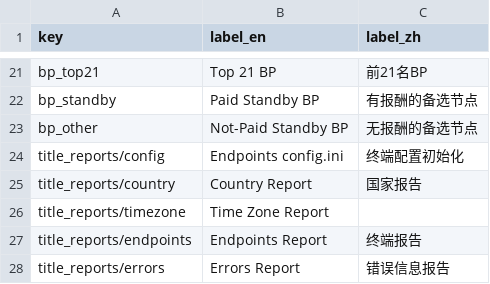
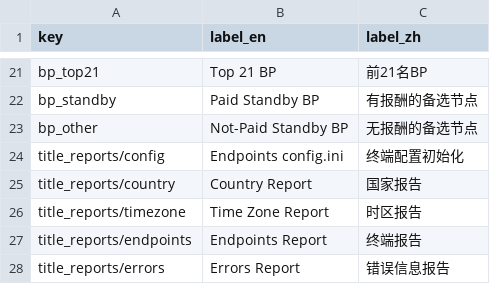
Before and after one commit to EOS-Nation/bpvalidate, a CSV file: config/labels.csv, drawn as a sheet; only a part is shown, gaps mark what is left out.

Commit message:
Update labels.csv

```diff
--- a/config/labels.csv
+++ b/config/labels.csv
@@ -25,3 +25,3 @@ title_reports/config,Endpoints config.ini,终端配置初始化
 title_reports/country,Country Report,国家报告
-title_reports/timezone,Time Zone Report,
+title_reports/timezone,Time Zone Report,时区报告
 title_reports/endpoints,Endpoints Report,终端报告
```
